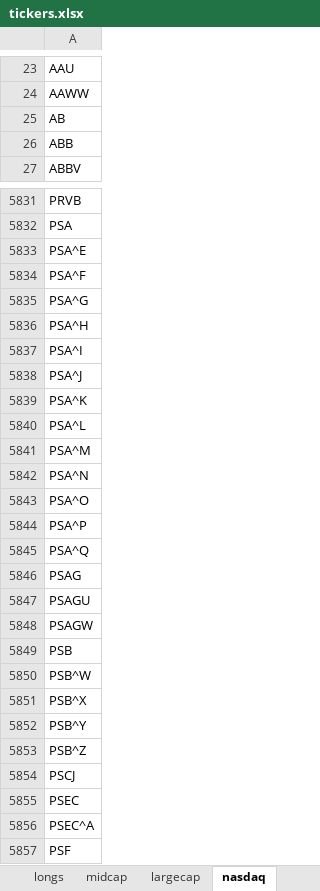
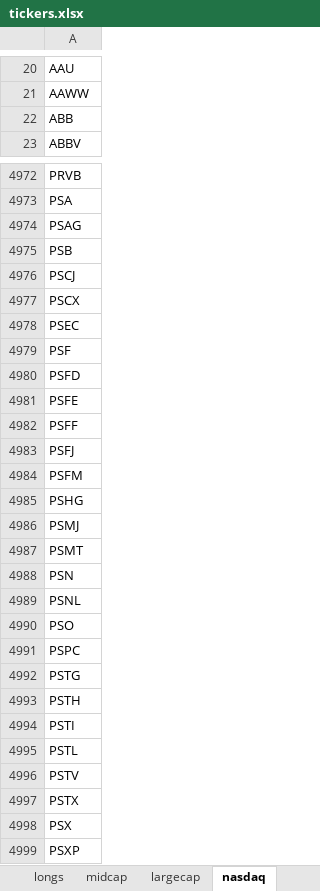
Before and after one commit to ofinke/stocksandloss, an Excel workbook: tickers.xlsx, sheet nasdaq, drawn as a sheet; only a part is shown, gaps mark what is left out; the shorter side is filled out with more unchanged rows; values as stored, in another font and other column widths than the file's, no borders; removed rows and columns are numbered as before the commit, all else as after; the diff covers the shown part only; the diff names each change by its address in the sheet, - before the commit and + after, or states it on an @@ line.

```diff
--- a/tickers.xlsx (sheet nasdaq)
+++ b/tickers.xlsx (sheet nasdaq)
-row 25: AB
-row 5833: PSA^E
-row 5834: PSA^F
-row 5835: PSA^G
-row 5836: PSA^H
-row 5837: PSA^I
-row 5838: PSA^J
-row 5839: PSA^K
-row 5840: PSA^L
-row 5841: PSA^M
-row 5842: PSA^N
-row 5843: PSA^O
-row 5844: PSA^P
-row 5845: PSA^Q
-row 5847: PSAGU
-row 5848: PSAGW
-row 5850: PSB^W
-row 5851: PSB^X
-row 5852: PSB^Y
-row 5853: PSB^Z
+row 4977: PSCX
-row 5856: PSEC^A
```
Also changed, not shown: 22 added rows, 1153 removed rows and 24 edited cells elsewhere in this sheet, other sheet tabs, 2 other files.
